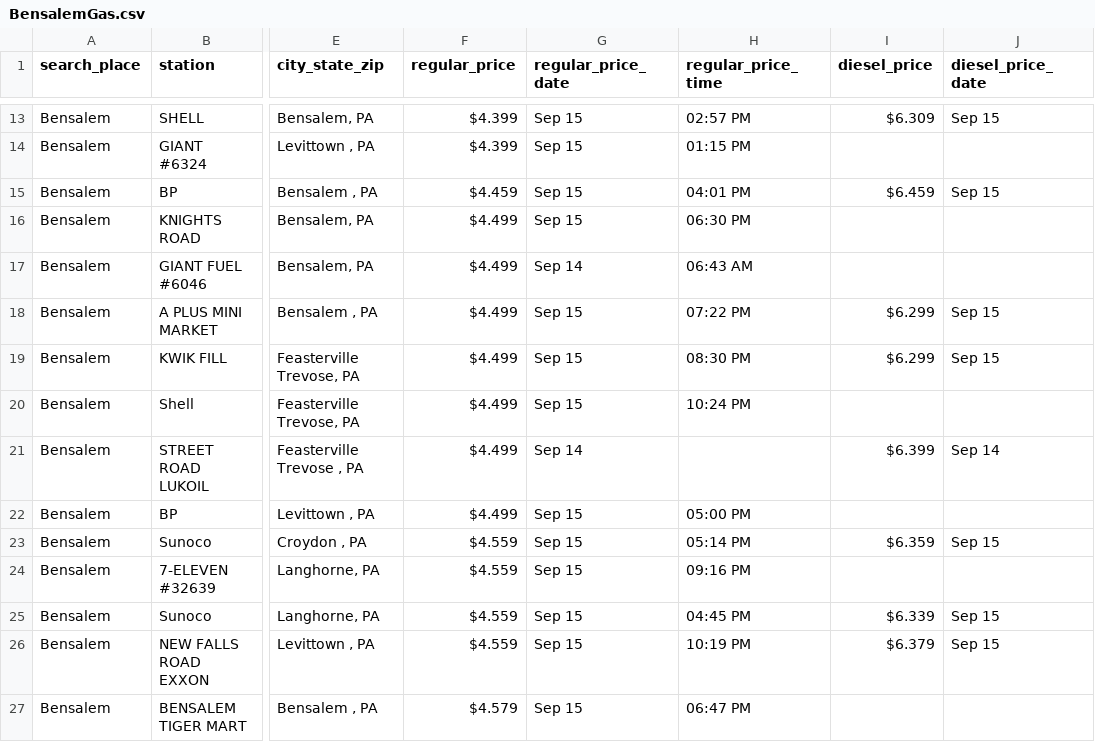
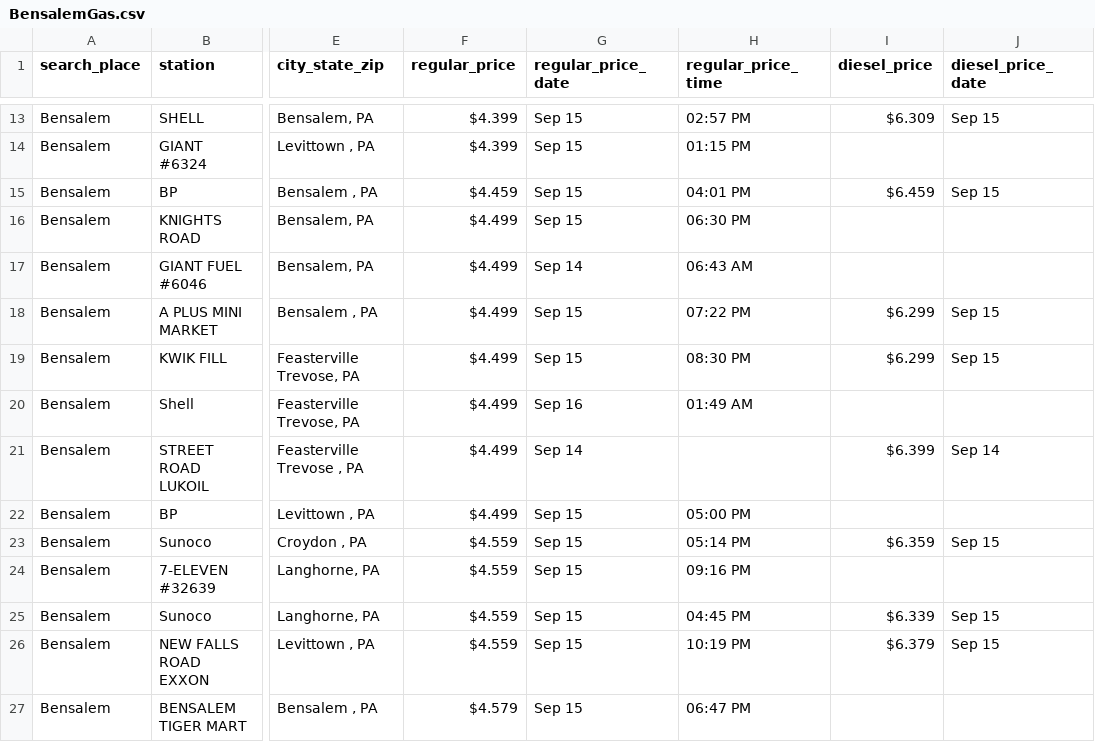
Before and after one commit to CUlleryUSATRepos/BucksGasRepo, a CSV file: BucksGasPrices/BensalemGas.csv, drawn as a sheet; only a part is shown, gaps mark what is left out; the diff names each change by its address in the sheet, - before the commit and + after, or states it on an @@ line.

Commit message:
Auto update gas prices 2026-09-16 02:01:00

```diff
--- a/BucksGasPrices/BensalemGas.csv
+++ b/BucksGasPrices/BensalemGas.csv
-G20 (regular_price_date): Sep 15
+G20 (regular_price_date): Sep 16
-H20 (regular_price_time): 10:24 PM
+H20 (regular_price_time): 01:49 AM
```
Also changed, not shown: BucksGasPrices/ChalfontGas.csv, BucksGasPrices/CroydonGas.csv, 7 other files.
